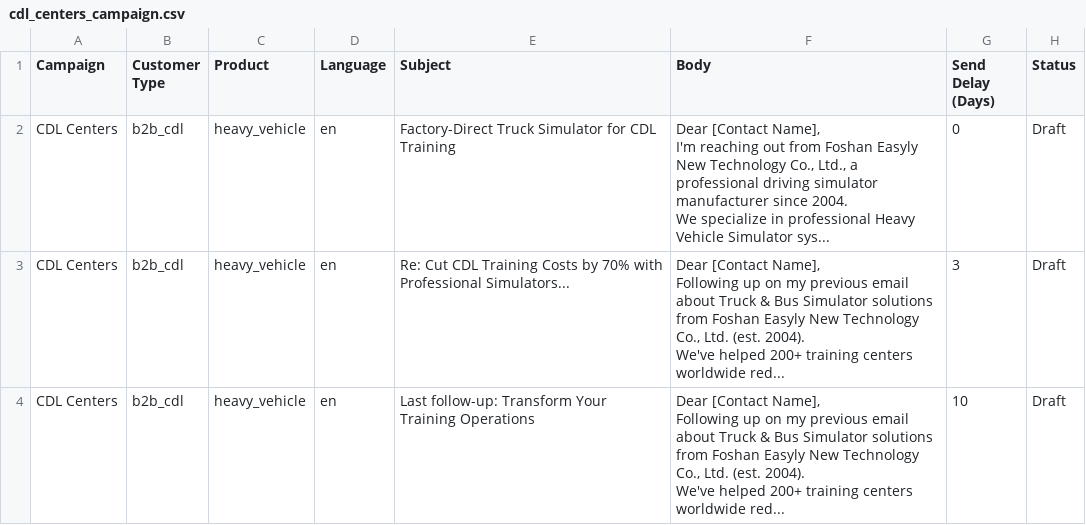
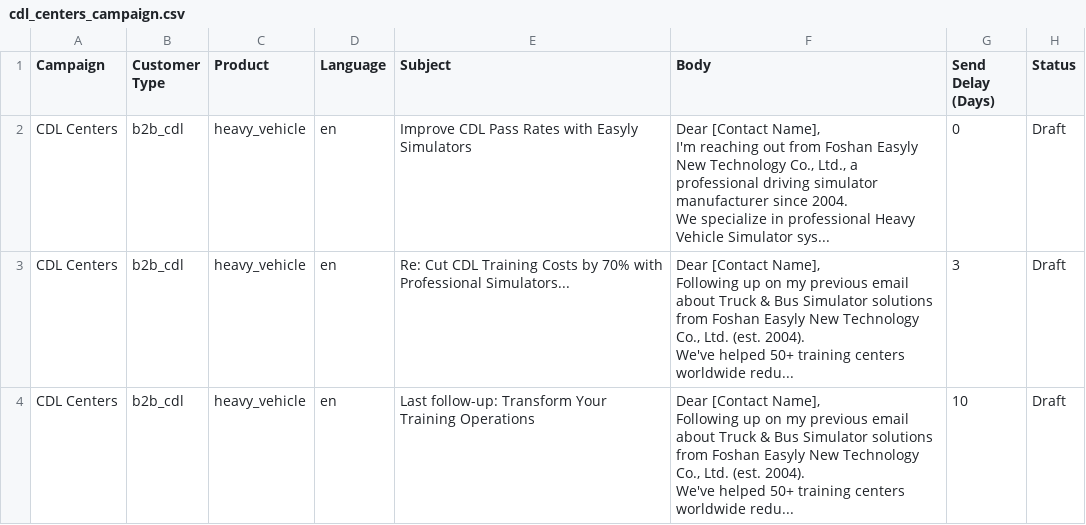
Before and after one commit to shumchunsam/promotionsim-export, a CSV file: cdl_centers_campaign.csv, drawn as a sheet.

```diff
--- a/cdl_centers_campaign.csv
+++ b/cdl_centers_campaign.csv
@@ -1,16 +1,16 @@
 Campaign,Customer Type,Product,Language,Subject,Body,Send Delay (Days),Status
-CDL Centers,b2b_cdl,heavy_vehicle,en,Factory-Direct Truck Simulator for CDL Training,"Dear [Contact Name],
-
-I'm reaching out from Foshan Easyly New Technology Co., Ltd., a professional driving simulator manufacturer since 2004.
-
-We specialize in professional Heavy Vehicle Simulator sys...",0,Draft
-CDL Centers,b2b_cdl,heavy_vehicle,en,Re: Cut CDL Training Costs by 70% with Professional Simulators...,"Dear [Contact Name],
-
-Following up on my previous email about Truck & Bus Simulator solutions from Foshan Easyly New Technology Co., Ltd. (est. 2004).
-
-We've helped 200+ training centers worldwide red...",3,Draft
-CDL Centers,b2b_cdl,heavy_vehicle,en,Last follow-up: Transform Your Training Operations,"Dear [Contact Name],
-
-Following up on my previous email about Truck & Bus Simulator solutions from Foshan Easyly New Technology Co., Ltd. (est. 2004).
-
-We've helped 200+ training centers worldwide red...",10,Draft
+CDL Centers,b2b_cdl,heavy_vehicle,en,Improve CDL Pass Rates with Easyly Simulators,"Dear [Contact Name],
+
+I'm reaching out from Foshan Easyly New Technology Co., Ltd., a professional driving simulator manufacturer since 2004.
+
+We specialize in professional Heavy Vehicle Simulator sys...",0,Draft
+CDL Centers,b2b_cdl,heavy_vehicle,en,Re: Cut CDL Training Costs by 70% with Professional Simulators...,"Dear [Contact Name],
+
+Following up on my previous email about Truck & Bus Simulator solutions from Foshan Easyly New Technology Co., Ltd. (est. 2004).
+
+We've helped 50+ training centers worldwide redu...",3,Draft
+CDL Centers,b2b_cdl,heavy_vehicle,en,Last follow-up: Transform Your Training Operations,"Dear [Contact Name],
+
+Following up on my previous email about Truck & Bus Simulator solutions from Foshan Easyly New Technology Co., Ltd. (est. 2004).
+
+We've helped 50+ training centers worldwide redu...",10,Draft
```
Also changed, not shown: consumer_enthusiasts_campaign.csv, driving_schools_campaign.csv, 6 other files.
